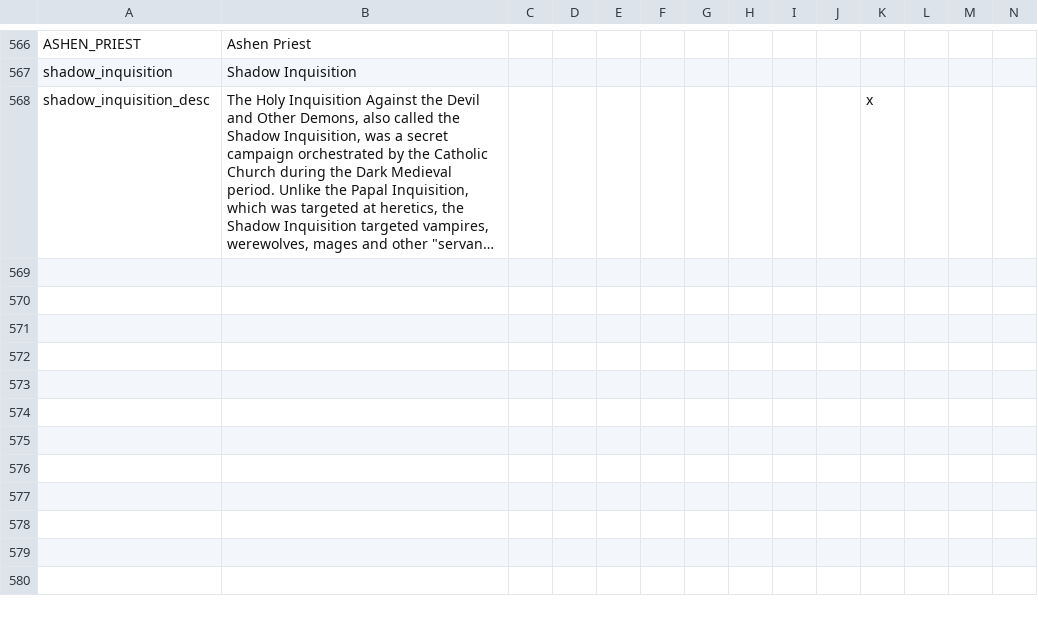
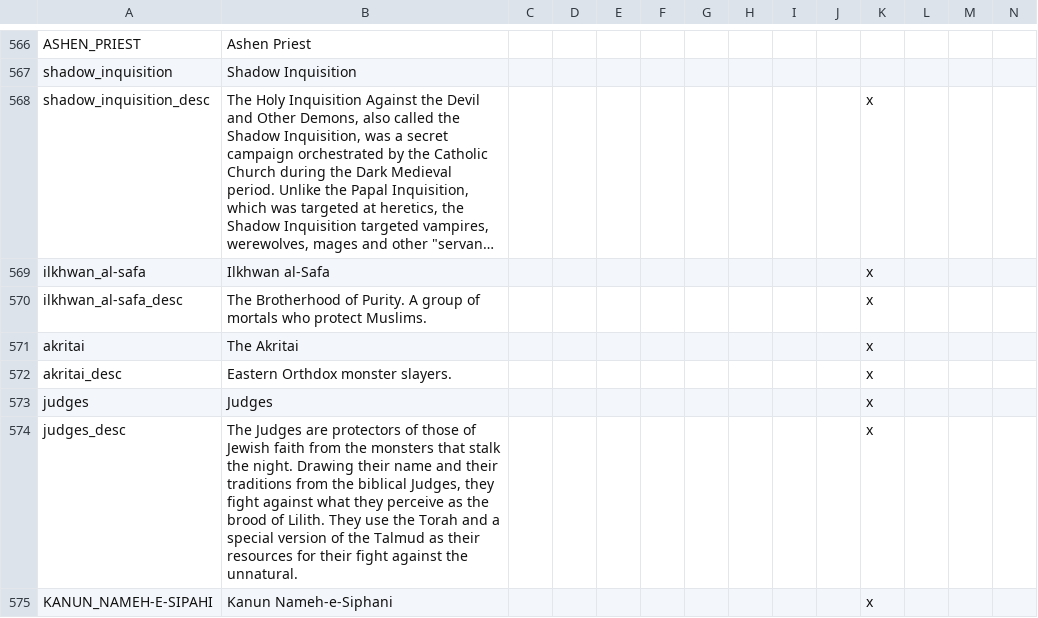
Before and after one commit to PrincesOfDarknessMod/POD-for-CK2, a CSV file: Current/princesofdarkness/localisation/POD_religions.csv, drawn as a sheet; only a part is shown, gaps mark what is left out; long unchanged cells end in …; rows hold the shown columns only; the diff names each change by its address in the sheet, - before the commit and + after, or states it on an @@ line.

```diff
--- a/Current/princesofdarkness/localisation/POD_religions.csv
+++ b/Current/princesofdarkness/localisation/POD_religions.csv
+row 569: ilkhwan_al-safa | Ilkhwan al-Safa |  |  |  |  |  |  |  |  | x
+row 570: ilkhwan_al-safa_desc | The Brotherhood of Purity. A group of mortals who protect Muslims. |  |  |  |  |  |  |  |  | x
+row 571: akritai | The Akritai |  |  |  |  |  |  |  |  | x
+row 572: akritai_desc | Eastern Orthdox monster slayers. |  |  |  |  |  |  |  |  | x
+row 573: judges | Judges |  |  |  |  |  |  |  |  | x
+row 574: judges_desc | The Judges are protectors of those of Jewish faith from the monsters that stalk the night. Drawing their name and their traditions from the biblical Judges, they fight against what they perceive as the brood of Lilith. They use the Torah and a special version of the Talmud as their resources for their fight against the unnatural. |  |  |  |  |  |  |  |  | x
+row 575: KANUN_NAMEH-E-SIPAHI | Kanun Nameh-e-Siphani |  |  |  |  |  |  |  |  | x
```
Also changed, not shown: Current/princesofdarkness/localisation/POD_CWOD_gehenna_seer.csv, Current/princesofdarkness/localisation/POD_vamp_duels.csv, 12 other files.
